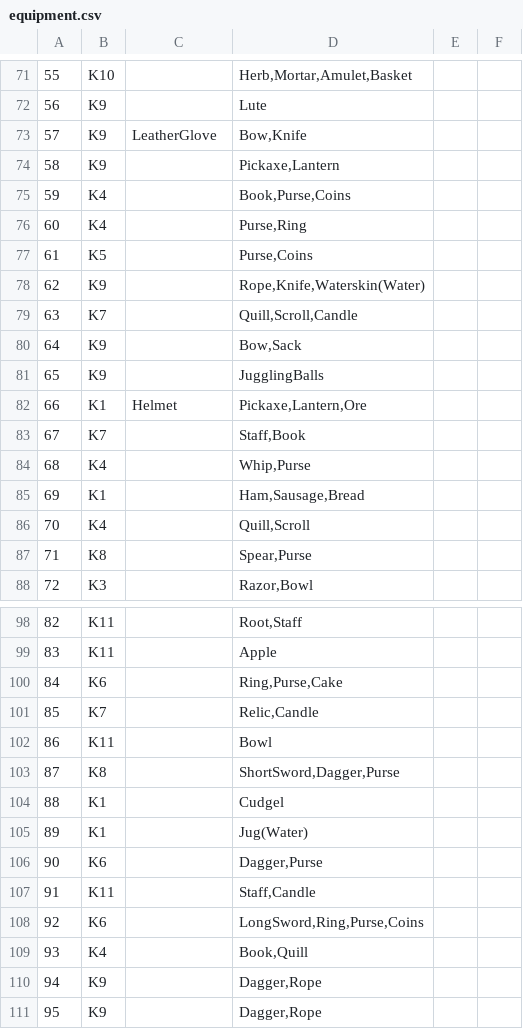
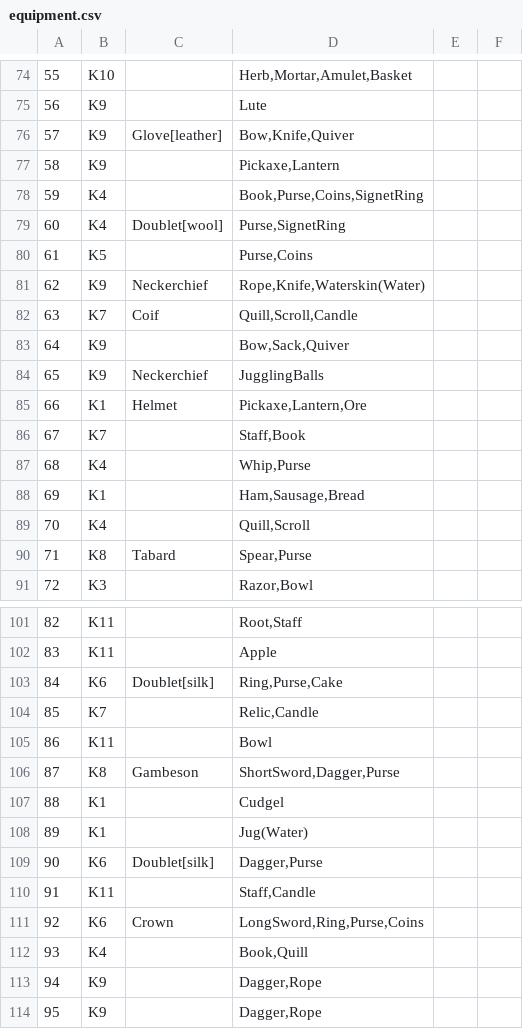
Before and after one commit to worsoc/socialworld, a CSV file: src/main/resources/org/socialworld/tools/dct/equipment.csv, drawn as a sheet; only a part is shown, gaps mark what is left out; removed rows and columns are numbered as before the commit, all else as after; the diff covers the shown part only; the diff names each change by its address in the sheet, - before the commit and + after, or states it on an @@ line.

```diff
--- a/src/main/resources/org/socialworld/tools/dct/equipment.csv
+++ b/src/main/resources/org/socialworld/tools/dct/equipment.csv
-C76: LeatherGlove
+C76: Glove[leather]
-D76: Bow,Knife
+D76: Bow,Knife,Quiver
-D78: Book,Purse,Coins
+D78: Book,Purse,Coins,SignetRing
-row 76: 60 | K4 |  | Purse,Ring
+row 79: 60 | K4 | Doublet[wool] | Purse,SignetRing
-C81: (empty)
+C81: Neckerchief
-C82: (empty)
+C82: Coif
-D83: Bow,Sack
+D83: Bow,Sack,Quiver
-C84: (empty)
+C84: Neckerchief
-C90: (empty)
+C90: Tabard
-C103: (empty)
+C103: Doublet[silk]
-C106: (empty)
+C106: Gambeson
-C109: (empty)
+C109: Doublet[silk]
-C111: (empty)
+C111: Crown
```
Also changed, not shown: 3 added rows and 31 edited cells elsewhere in this file, src/main/resources/org/socialworld/tools/dct/composition.csv, 42 other files.
